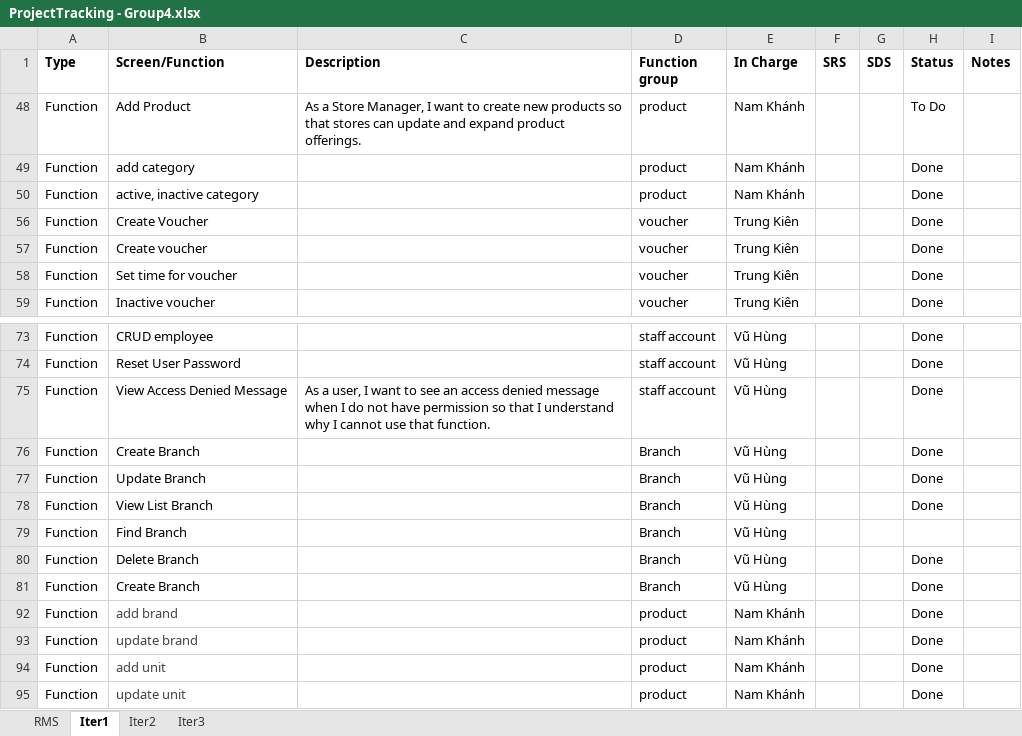
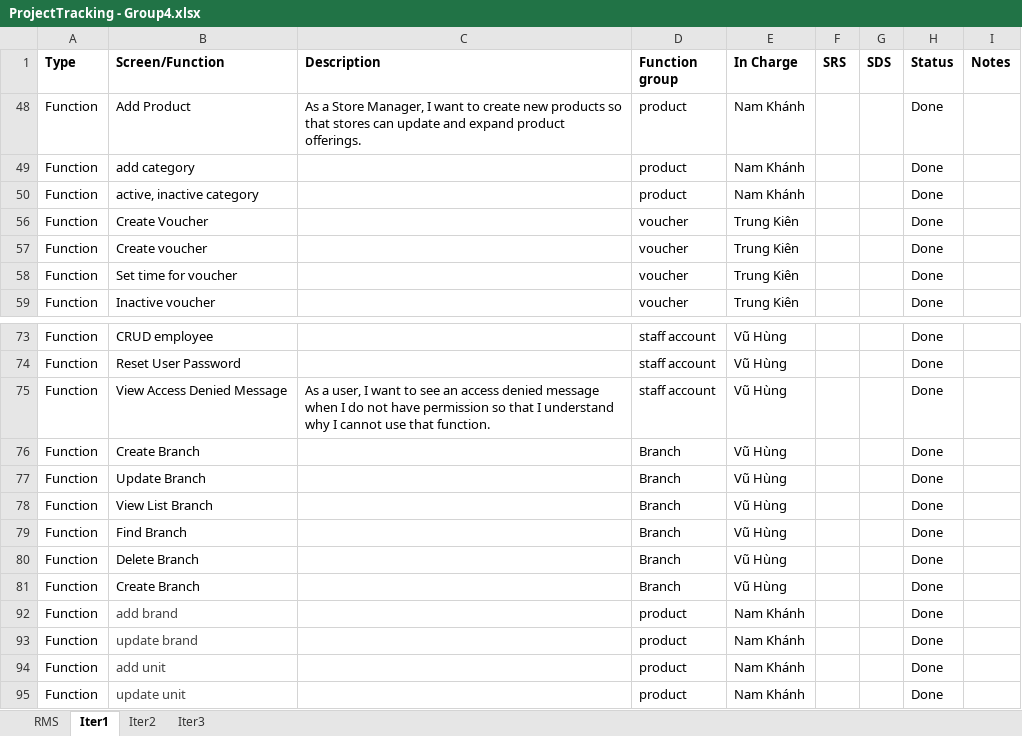
Before and after one commit to VuNamKhanh485/Sales-Management-Software, an Excel workbook: Report/ProjectTracking - Group4.xlsx, sheet Iter1, drawn as a sheet; only a part is shown, gaps mark what is left out; values as stored, in another font and other column widths than the file's, no borders; charts and pictures and table styles not drawn; the diff names each change by its address in the sheet, - before the commit and + after, or states it on an @@ line.

```diff
--- a/Report/ProjectTracking - Group4.xlsx (sheet Iter1)
+++ b/Report/ProjectTracking - Group4.xlsx (sheet Iter1)
-H48 (Status): To Do
+H48 (Status): Done
-H79 (Status): (empty)
+H79 (Status): Done
```
Also changed, not shown: sheet RMS, sheet Iter3, sheet Iter2, hidden cells, charts or pictures, Report/AI Usage Report - Group4.xlsx, 4 other files.
